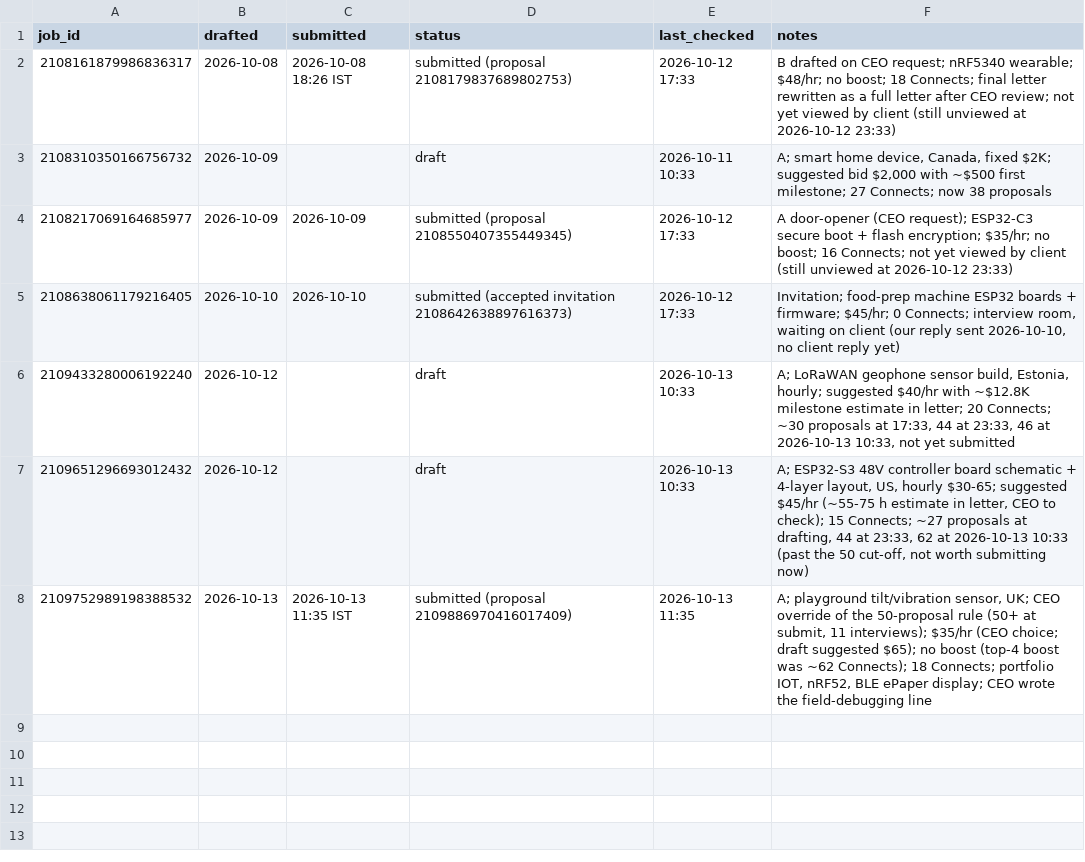
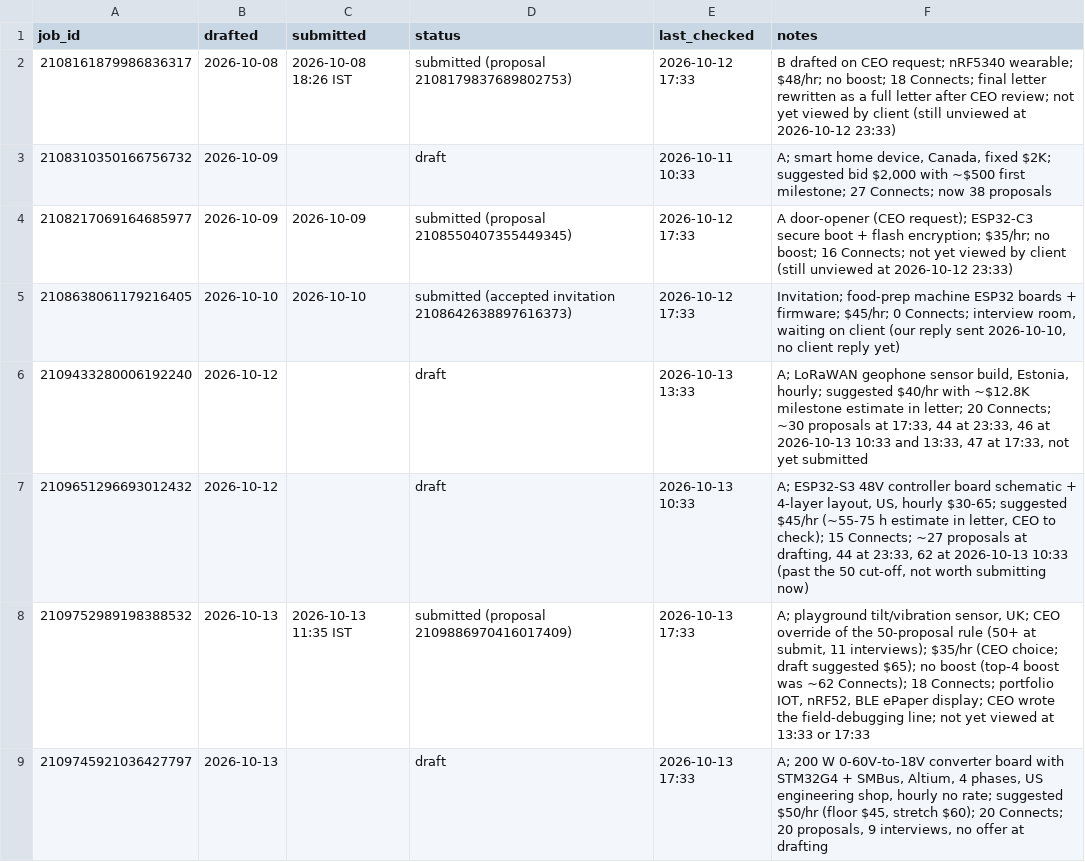
Before and after one commit to parthrajgohil/cfgrowth, a TSV file: upwork/outcomes.tsv, drawn as a sheet.

```diff
--- a/upwork/outcomes.tsv
+++ b/upwork/outcomes.tsv
@@ -5,4 +5,5 @@ job_id	drafted	submitted	status	last_checked	notes
 2108638061179216405	2026-10-10	2026-10-10	submitted (accepted invitation 2108642638897616373)	2026-10-12 17:33	Invitation; food-prep machine ESP32 boards + firmware; $45/hr; 0 Connects; interview room, waiting on client (our reply sent 2026-10-10, no client reply yet)
-2109433280006192240	2026-10-12		draft	2026-10-13 10:33	A; LoRaWAN geophone sensor build, Estonia, hourly; suggested $40/hr with ~$12.8K milestone estimate in letter; 20 Connects; ~30 proposals at 17:33, 44 at 23:33, 46 at 2026-10-13 10:33, not yet submitted
+2109433280006192240	2026-10-12		draft	2026-10-13 13:33	A; LoRaWAN geophone sensor build, Estonia, hourly; suggested $40/hr with ~$12.8K milestone estimate in letter; 20 Connects; ~30 proposals at 17:33, 44 at 23:33, 46 at 2026-10-13 10:33 and 13:33, 47 at 17:33, not yet submitted
 2109651296693012432	2026-10-12		draft	2026-10-13 10:33	A; ESP32-S3 48V controller board schematic + 4-layer layout, US, hourly $30-65; suggested $45/hr (~55-75 h estimate in letter, CEO to check); 15 Connects; ~27 proposals at drafting, 44 at 23:33, 62 at 2026-10-13 10:33 (past the 50 cut-off, not worth submitting now)
-2109752989198388532	2026-10-13	2026-10-13 11:35 IST	submitted (proposal 2109886970416017409)	2026-10-13 11:35	A; playground tilt/vibration sensor, UK; CEO override of the 50-proposal rule (50+ at submit, 11 interviews); $35/hr (CEO choice; draft suggested $65); no boost (top-4 boost was ~62 Connects); 18 Connects; portfolio IOT, nRF52, BLE ePaper display; CEO wrote the field-debugging line
+2109752989198388532	2026-10-13	2026-10-13 11:35 IST	submitted (proposal 2109886970416017409)	2026-10-13 17:33	A; playground tilt/vibration sensor, UK; CEO override of the 50-proposal rule (50+ at submit, 11 interviews); $35/hr (CEO choice; draft suggested $65); no boost (top-4 boost was ~62 Connects); 18 Connects; portfolio IOT, nRF52, BLE ePaper display; CEO wrote the field-debugging line; not yet viewed at 13:33 or 17:33
+2109745921036427797	2026-10-13		draft	2026-10-13 17:33	A; 200 W 0-60V-to-18V converter board with STM32G4 + SMBus, Altium, 4 phases, US engineering shop, hourly no rate; suggested $50/hr (floor $45, stretch $60); 20 Connects; 20 proposals, 9 interviews, no offer at drafting
```
Also changed, not shown: upwork/seen.tsv, 15 other files.
